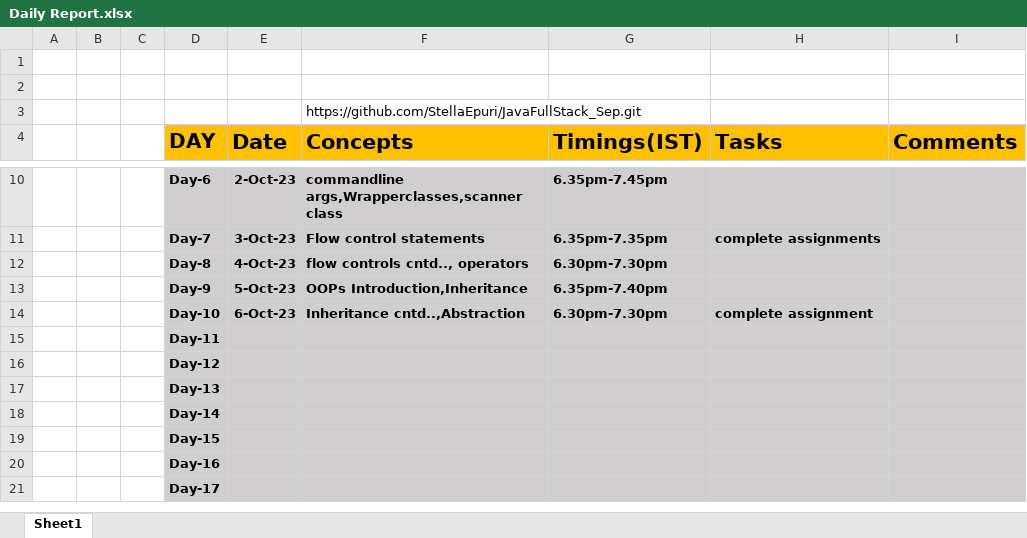
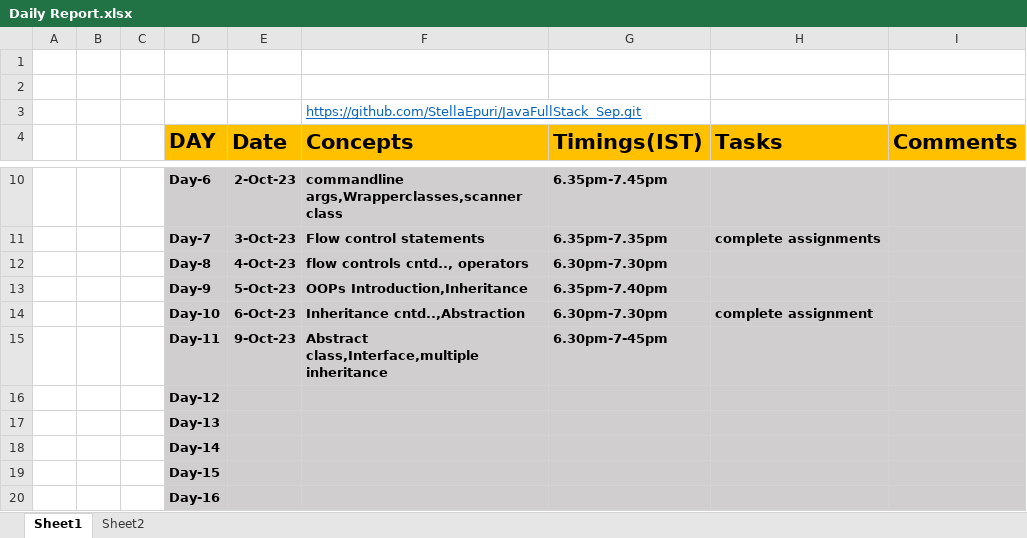
Before and after one commit to StellaEpuri/JavaFullStack_Sep, an Excel workbook: Daily Report.xlsx, sheet Sheet1, drawn as a sheet; only a part is shown, gaps mark what is left out; the shorter side is filled out with more unchanged rows; values as stored, in another font and other column widths than the file's, no borders; removed rows and columns are numbered as before the commit, all else as after; the diff names each change by its address in the sheet, - before the commit and + after, or states it on an @@ line.

```diff
--- a/Daily Report.xlsx (sheet Sheet1)
+++ b/Daily Report.xlsx (sheet Sheet1)
+sheet tab: Sheet2
@@ F3 underline: off → on, text colour: black → #0563C1 @@
-row 15:  |  |  | Day-11
+row 15:  |  |  | Day-11 | 9-Oct-23 | Abstract class,Interface,multiple inheritance | 6.30pm-7-45pm
```
Also changed, not shown: 1 other file.
